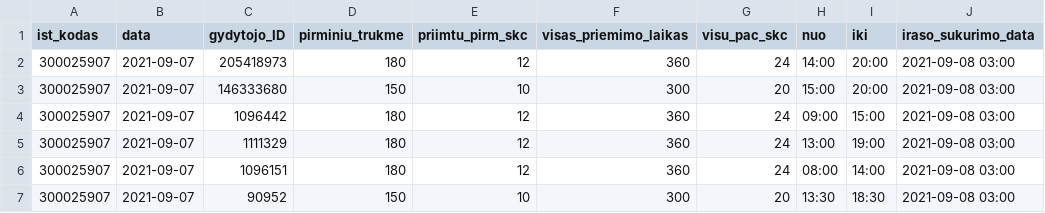
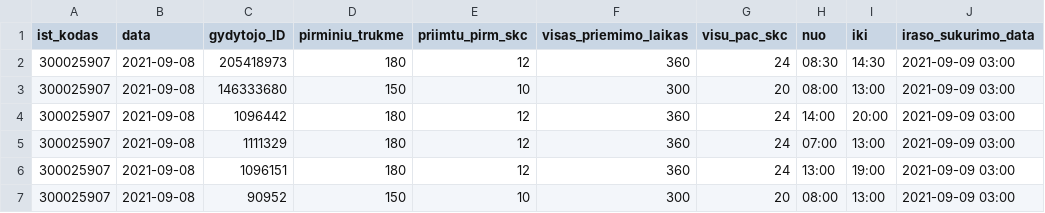
Before and after one commit to sveikatos-klinika/registrations_sveikatos-klinika, a CSV file: 300025907_family_doctors_visits_hours.csv, drawn as a sheet.

```diff
--- a/300025907_family_doctors_visits_hours.csv
+++ b/300025907_family_doctors_visits_hours.csv
@@ -1,7 +1,7 @@
 ist_kodas;data;gydytojo_ID;pirminiu_trukme;priimtu_pirm_skc;visas_priemimo_laikas;visu_pac_skc;nuo;iki;iraso_sukurimo_data
-300025907;2021-09-07;205418973;180;12;360;24;14:00;20:00;2021-09-08 03:00
-300025907;2021-09-07;146333680;150;10;300;20;15:00;20:00;2021-09-08 03:00
-300025907;2021-09-07;1096442;180;12;360;24;09:00;15:00;2021-09-08 03:00
-300025907;2021-09-07;1111329;180;12;360;24;13:00;19:00;2021-09-08 03:00
-300025907;2021-09-07;1096151;180;12;360;24;08:00;14:00;2021-09-08 03:00
-300025907;2021-09-07;90952;150;10;300;20;13:30;18:30;2021-09-08 03:00
+300025907;2021-09-08;205418973;180;12;360;24;08:30;14:30;2021-09-09 03:00
+300025907;2021-09-08;146333680;150;10;300;20;08:00;13:00;2021-09-09 03:00
+300025907;2021-09-08;1096442;180;12;360;24;14:00;20:00;2021-09-09 03:00
+300025907;2021-09-08;1111329;180;12;360;24;07:00;13:00;2021-09-09 03:00
+300025907;2021-09-08;1096151;180;12;360;24;13:00;19:00;2021-09-09 03:00
+300025907;2021-09-08;90952;150;10;300;20;08:00;13:00;2021-09-09 03:00
```
Also changed, not shown: 300025907_free_registrations.csv.
